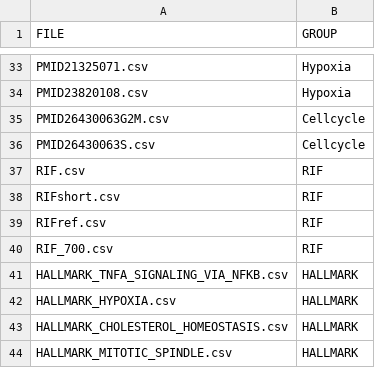
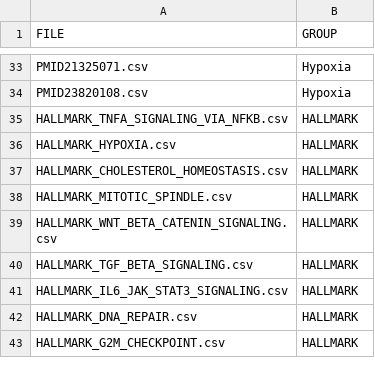
Before and after one commit to mknoll/geneSignatures, a CSV file: inst/extdata/meta.csv, drawn as a sheet; only a part is shown, gaps mark what is left out; the shorter side is filled out with more unchanged rows; the diff covers the shown part only; the diff names each change by its address in the sheet, - before the commit and + after, or states it on an @@ line.

```diff
--- a/inst/extdata/meta.csv
+++ b/inst/extdata/meta.csv
-row 35: PMID26430063G2M.csv | Cellcycle
-row 36: PMID26430063S.csv | Cellcycle
-row 37: RIF.csv | RIF
-row 38: RIFshort.csv | RIF
-row 39: RIFref.csv | RIF
-row 40: RIF_700.csv | RIF
```
Also changed, not shown: 20 removed rows elsewhere in this file, 25 other files.
